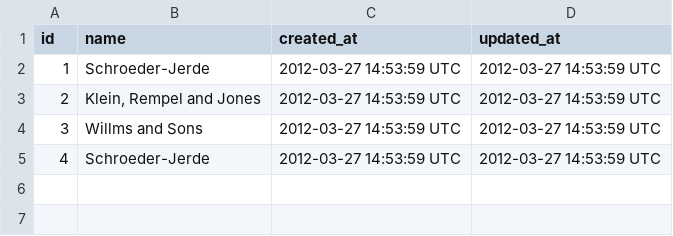
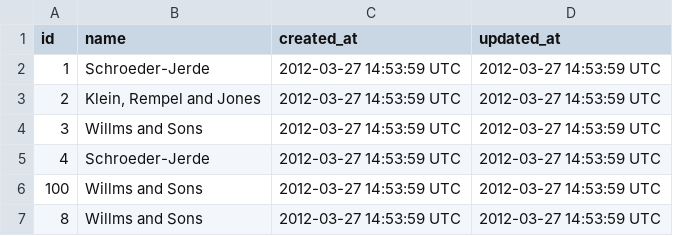
Before and after one commit to benhorne44/sales_engine, a CSV file: data/merchants_test.csv, drawn as a sheet; the diff names each change by its address in the sheet, - before the commit and + after, or states it on an @@ line.

Commit message:
Began connecting merchants, items, invoices and invoice items by calling other classes through specific object information

```diff
--- a/data/merchants_test.csv
+++ b/data/merchants_test.csv
+row 6: 100 | Willms and Sons | 2012-03-27 14:53:59 UTC | 2012-03-27 14:53:59 UTC
+row 7: 8 | Willms and Sons | 2012-03-27 14:53:59 UTC | 2012-03-27 14:53:59 UTC
```
Also changed, not shown: data/invoice_items_test.csv, 9 other files.
